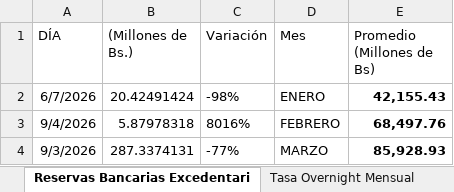
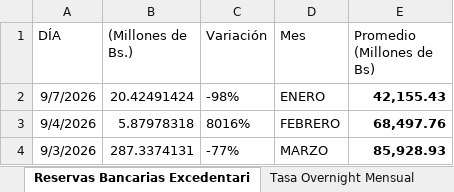
Before and after one commit to bfauairmonitor/Monitor-Nacional, an Excel workbook: Datos_Macroeconomicos.xlsx, sheet Reservas Bancarias Excedentari, drawn as a sheet; only a part is shown; values as stored, in another font and other column widths than the file's, no borders; the diff names each change by its address in the sheet, - before the commit and + after, or states it on an @@ line.

Commit message:
Add files via upload

```diff
--- a/Datos_Macroeconomicos.xlsx (sheet Reservas Bancarias Excedentari)
+++ b/Datos_Macroeconomicos.xlsx (sheet Reservas Bancarias Excedentari)
-A2 (DÍA): 6/7/2026
+A2 (DÍA): 9/7/2026
```
